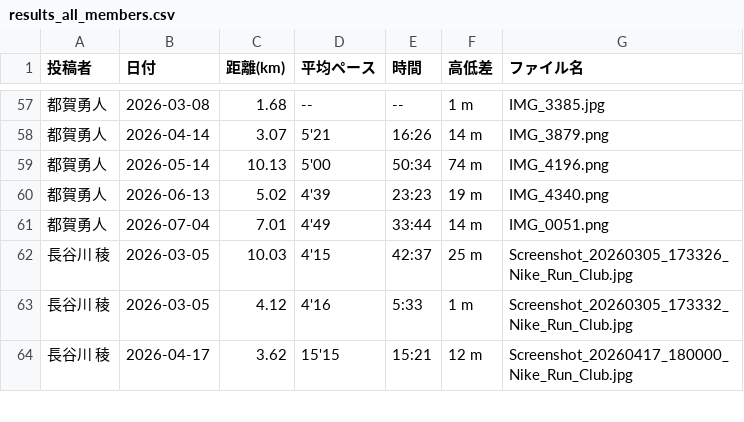
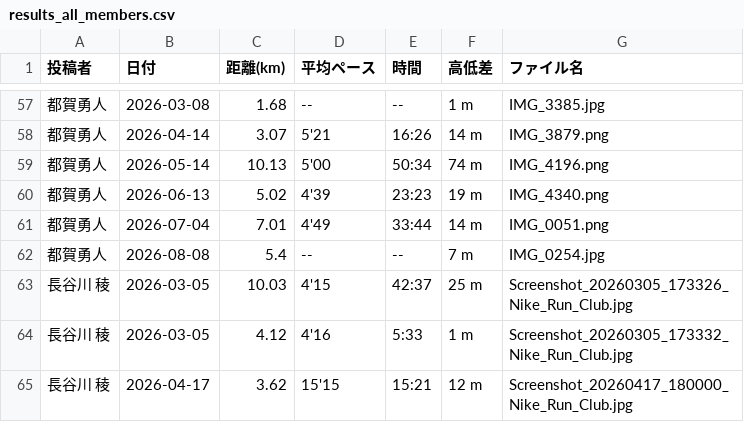
Before and after one commit to cit-alpine-club/running-dashboard, a CSV file: screenshots/results_all_members.csv, drawn as a sheet; only a part is shown, gaps mark what is left out.

```diff
--- a/screenshots/results_all_members.csv
+++ b/screenshots/results_all_members.csv
@@ -61,2 +61,3 @@
 都賀勇人,2026-07-04,7.01,4'49,33:44,14 m,IMG_0051.png
+都賀勇人,2026-08-08,5.4,--,--,7 m,IMG_0254.jpg
 長谷川　稜,2026-03-05,10.03,4'15,42:37,25 m,Screenshot_20260305_173326_Nike_Run_Club.jpg
```
Also changed, not shown: screenshots/都賀勇人/results_summary.csv, 3 other files.
